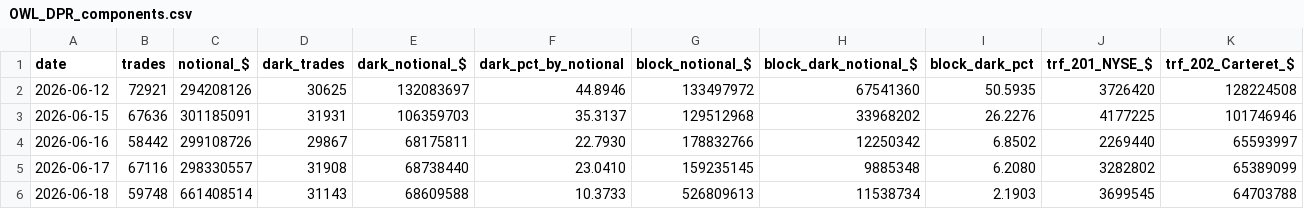
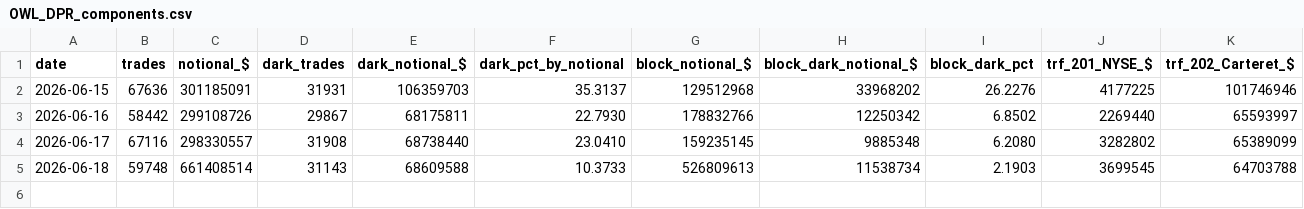
Before and after one commit to ryantrichardson/seed_ryantrichardson_optix, a CSV file: data/OWL_DPR_components.csv, drawn as a sheet; only a part is shown; rows hold the shown columns only; the diff names each change by its address in the sheet, - before the commit and + after, or states it on an @@ line.

```diff
--- a/data/OWL_DPR_components.csv
+++ b/data/OWL_DPR_components.csv
-row 2: 2026-06-12 | 72921 | 294208126 | 30625 | 132083697 | 44.8946 | 133497972 | 67541360 | 50.5935 | 3726420 | 128224508
```
Also changed, not shown: data/AMD_DPR_components.csv, data/PYPL_DPR_components.csv, 21 other files.
